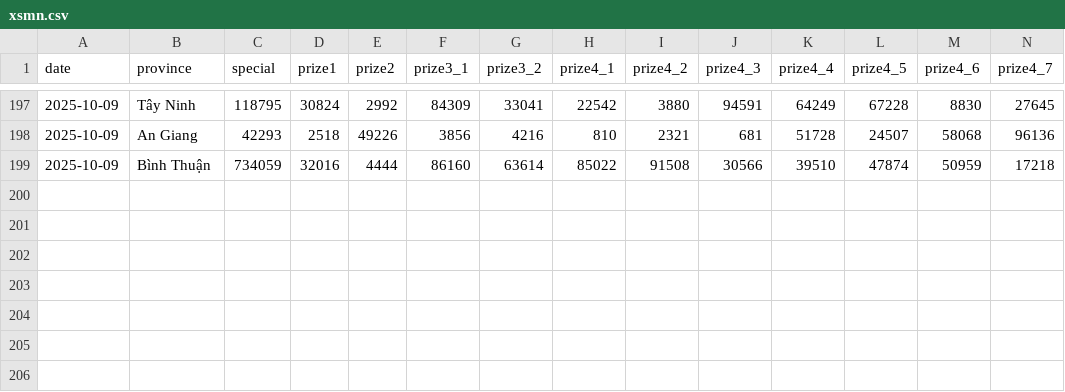
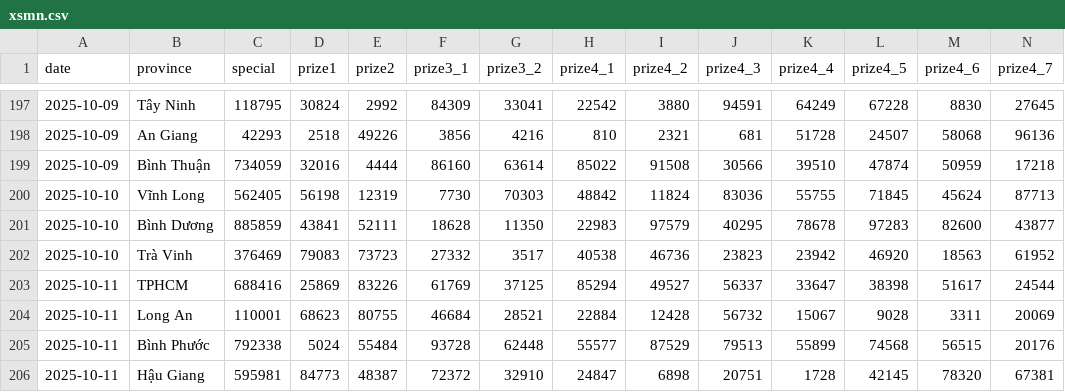
Before and after one commit to dyno-nexsoft/vietnam-lottery, a CSV file: data/xsmn.csv, drawn as a sheet; only a part is shown, gaps mark what is left out; rows hold the shown columns only; the diff names each change by its address in the sheet, - before the commit and + after, or states it on an @@ line.

```diff
--- a/data/xsmn.csv
+++ b/data/xsmn.csv
+row 200: 2025-10-10 | Vĩnh Long | 562405 | 56198 | 12319 | 7730 | 70303 | 48842 | 11824 | 83036 | 55755 | 71845 | 45624 | 87713
+row 201: 2025-10-10 | Bình Dương | 885859 | 43841 | 52111 | 18628 | 11350 | 22983 | 97579 | 40295 | 78678 | 97283 | 82600 | 43877
+row 202: 2025-10-10 | Trà Vinh | 376469 | 79083 | 73723 | 27332 | 3517 | 40538 | 46736 | 23823 | 23942 | 46920 | 18563 | 61952
+row 203: 2025-10-11 | TPHCM | 688416 | 25869 | 83226 | 61769 | 37125 | 85294 | 49527 | 56337 | 33647 | 38398 | 51617 | 24544
+row 204: 2025-10-11 | Long An | 110001 | 68623 | 80755 | 46684 | 28521 | 22884 | 12428 | 56732 | 15067 | 9028 | 3311 | 20069
+row 205: 2025-10-11 | Bình Phước | 792338 | 5024 | 55484 | 93728 | 62448 | 55577 | 87529 | 79513 | 55899 | 74568 | 56515 | 20176
+row 206: 2025-10-11 | Hậu Giang | 595981 | 84773 | 48387 | 72372 | 32910 | 24847 | 6898 | 20751 | 1728 | 42145 | 78320 | 67381
```
Also changed, not shown: data/xsmn-2-digits.csv, data/xsmn-sparse.csv, 8 other files.
